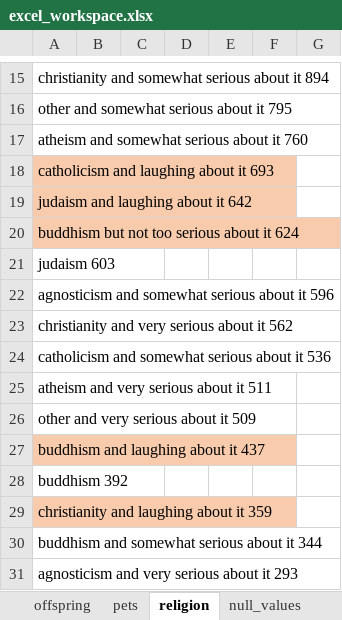
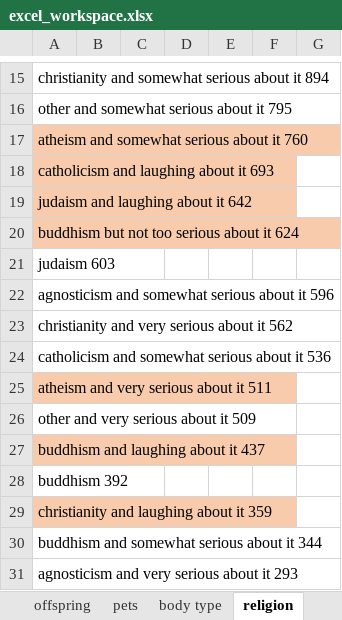
Before and after one commit to vleong1/capstone_proj, an Excel workbook: excel_workspace.xlsx, sheet religion, drawn as a sheet; only a part is shown, gaps mark what is left out; values as stored, in another font and other column widths than the file's, no borders; the diff names each change by its address in the sheet, - before the commit and + after, or states it on an @@ line.

```diff
--- a/excel_workspace.xlsx (sheet religion)
+++ b/excel_workspace.xlsx (sheet religion)
+sheet tab: body type
-A17 fill: none
+A17 fill: #F8CBAD
-A25 fill: none
+A25 fill: #F8CBAD
```
Also changed, not shown: sheet offspring, 2 other files.
